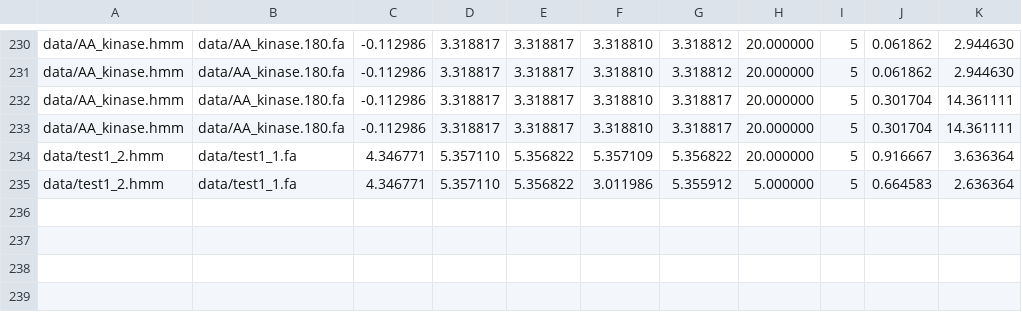
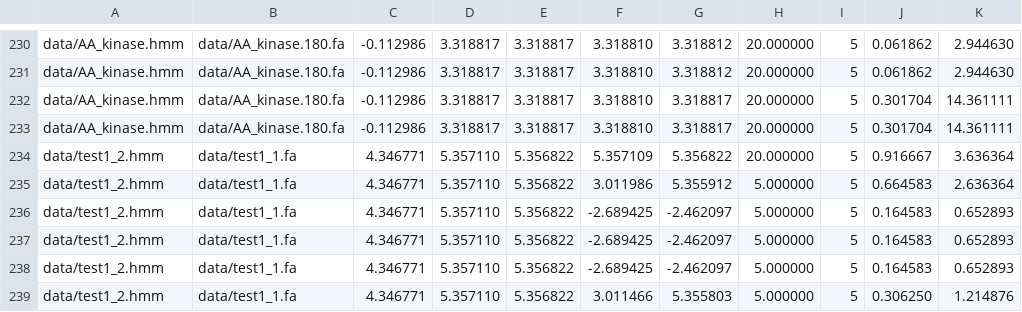
Before and after one commit to TravisWheelerLab/mmoreseqs-legacy, a TSV file: stats/cloud_stats.tsv, drawn as a sheet; only a part is shown, gaps mark what is left out; the diff names each change by its address in the sheet, - before the commit and + after, or states it on an @@ line.

```diff
--- a/stats/cloud_stats.tsv
+++ b/stats/cloud_stats.tsv
+row 236: data/test1_2.hmm | data/test1_1.fa | 4.346771 | 5.357110 | 5.356822 | -2.689425 | -2.462097 | 5.000000 | 5 | 0.164583 | 0.652893
+row 237: data/test1_2.hmm | data/test1_1.fa | 4.346771 | 5.357110 | 5.356822 | -2.689425 | -2.462097 | 5.000000 | 5 | 0.164583 | 0.652893
+row 238: data/test1_2.hmm | data/test1_1.fa | 4.346771 | 5.357110 | 5.356822 | -2.689425 | -2.462097 | 5.000000 | 5 | 0.164583 | 0.652893
+row 239: data/test1_2.hmm | data/test1_1.fa | 4.346771 | 5.357110 | 5.356822 | 3.011466 | 5.355803 | 5.000000 | 5 | 0.306250 | 1.214876
```
Also changed, not shown: 18 other files.
